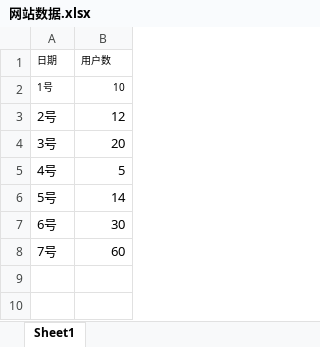
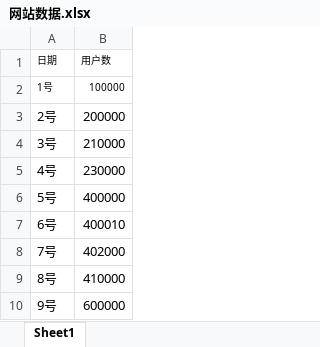
Before and after one commit to MegumiN152/yubi-backend, an Excel workbook: src/main/resources/网站数据.xlsx, sheet Sheet1, drawn as a sheet; values as stored, in another font and other column widths than the file's, no borders; the diff names each change by its address in the sheet, - before the commit and + after, or states it on an @@ line.

```diff
--- a/src/main/resources/网站数据.xlsx (sheet Sheet1)
+++ b/src/main/resources/网站数据.xlsx (sheet Sheet1)
-B2 (用户数): 10
+B2 (用户数): 100000
-B3 (用户数): 12
+B3 (用户数): 200000
-B4 (用户数): 20
+B4 (用户数): 210000
-B5 (用户数): 5
+B5 (用户数): 230000
-B6 (用户数): 14
+B6 (用户数): 400000
-B7 (用户数): 30
+B7 (用户数): 400010
-B8 (用户数): 60
+B8 (用户数): 402000
+row 9: 8号 | 410000
+row 10: 9号 | 600000
```
Also changed, not shown: 26 other files.
